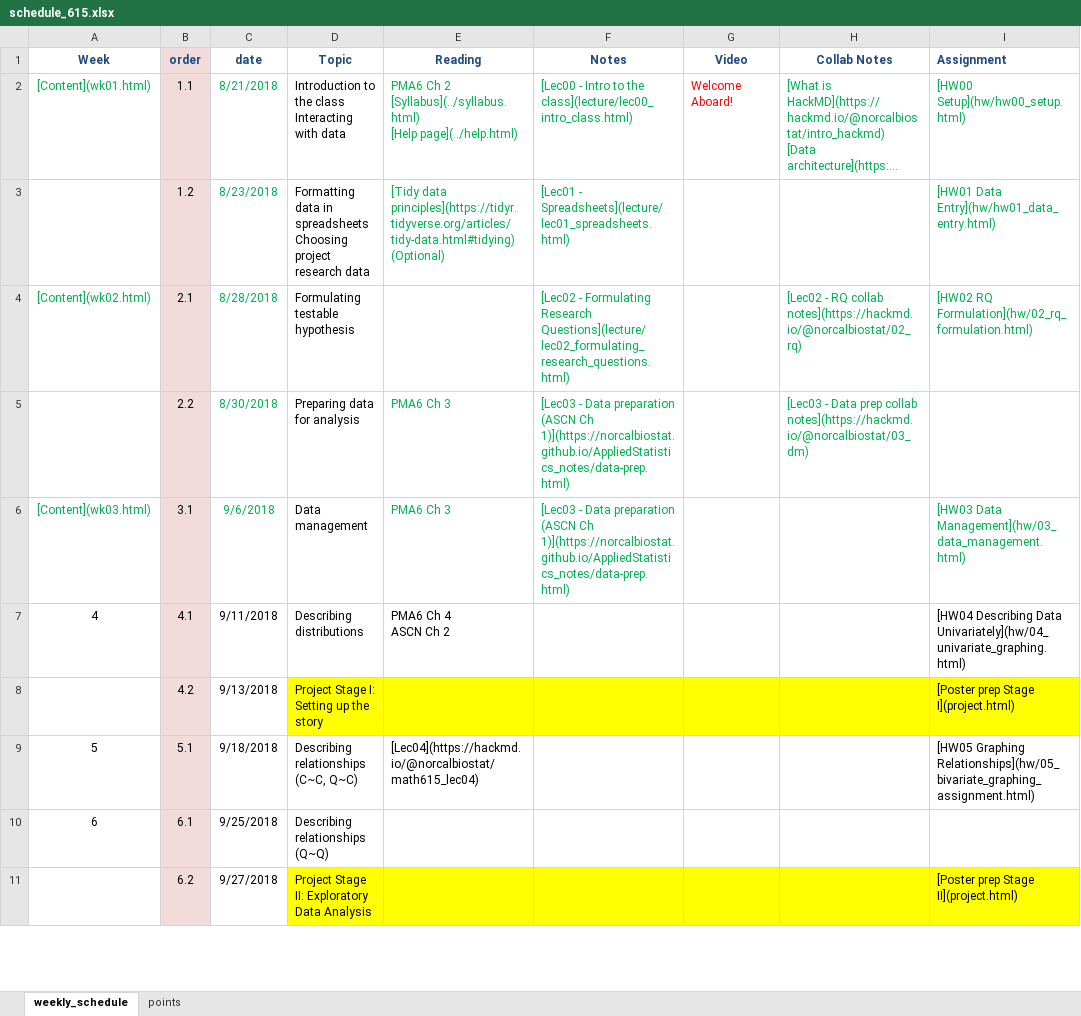
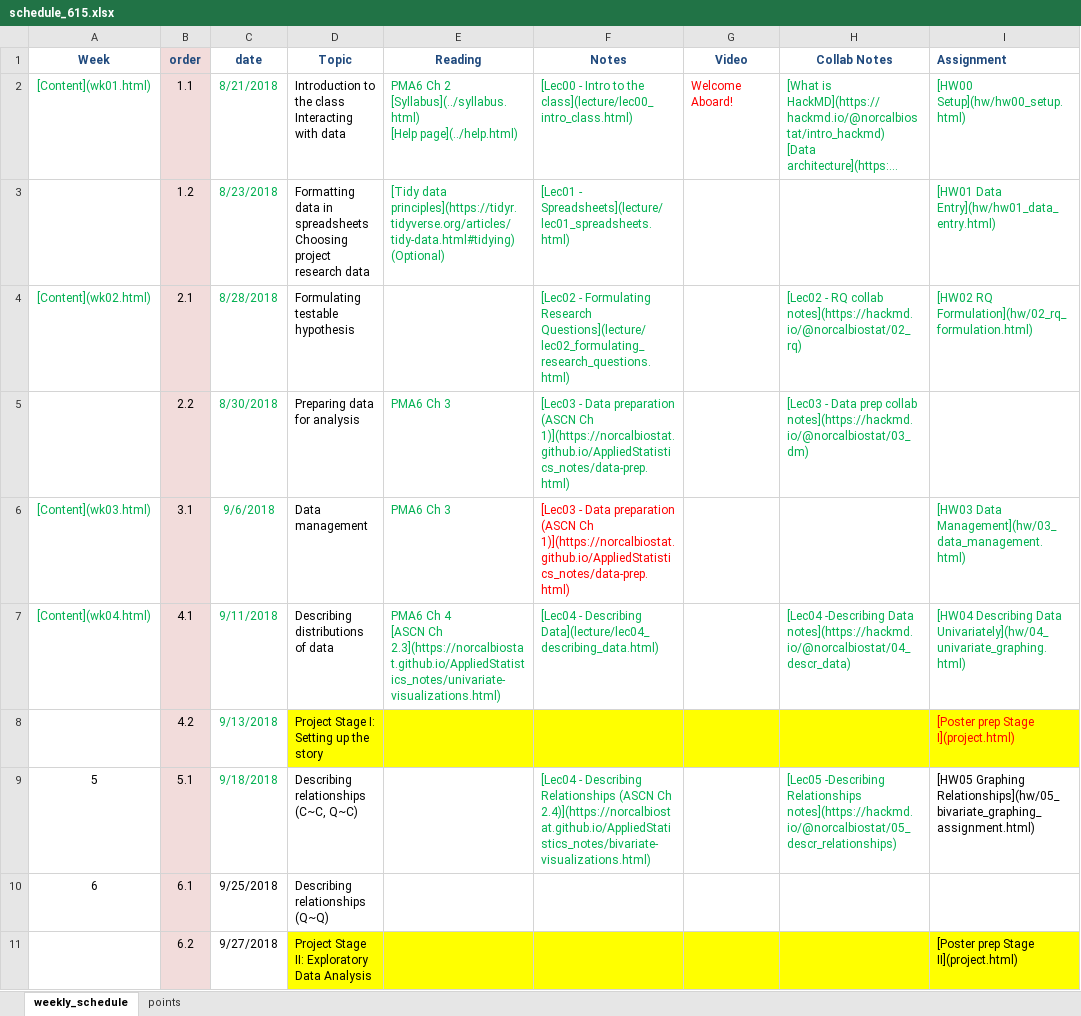
Before and after one commit to norcalbiostat/MATH615_F19_old, an Excel workbook: schedule_615.xlsx, sheet weekly_schedule, drawn as a sheet; only a part is shown; long unchanged cells end in …; values as stored, in another font and other column widths than the file's, no borders; ↵ is a line break in a cell; the diff names each change by its address in the sheet, - before the commit and + after, or states it on an @@ line.

```diff
--- a/schedule_615.xlsx (sheet weekly_schedule)
+++ b/schedule_615.xlsx (sheet weekly_schedule)
-F6 text colour: #00B050
+F6 text colour: #FF0000
-A7 (Week): 4
+A7 (Week): [Content](wk04.html)
-A7 text colour: black
+A7 text colour: #00B050
-C7:C9 text colour: black
+C7:C9 text colour: #00B050
-D7 (Topic): Describing distributions
+D7 (Topic): Describing distributions of data
-E7 (Reading): …Ch 4 ↵ ASCN Ch 2
+E7 (Reading): …Ch 4 ↵ [ASCN Ch 2.3](https://norcalbiostat.github.io/AppliedStatistics_notes/univariate-visualizations.html)
-E7 text colour: black
+E7 text colour: #00B050
-F7 (Notes): (empty)
+F7 (Notes): [Lec04 - Describing Data](lecture/lec04_describing_data.html)
-H7 (Collab Notes): (empty)
+H7 (Collab Notes): [Lec04 -Describing Data notes](https://hackmd.io/@norcalbiostat/04_descr_data)
-I7 text colour: black
+I7 text colour: #00B050
-I8 text colour: black
+I8 text colour: #FF0000
-E9 (Reading): [Lec04](https://hackmd.io/@norcalbiostat/math615_lec04)
+E9 (Reading): (empty)
-F9 (Notes): (empty)
+F9 (Notes): [Lec04 - Describing Relationships (ASCN Ch 2.4)](https://norcalbiostat.github.io/AppliedStatistics_notes/bivariate-visualizations.html)
-H9 (Collab Notes): (empty)
+H9 (Collab Notes): [Lec05 -Describing Relationships notes](https://hackmd.io/@norcalbiostat/05_descr_relationships)
```
Also changed, not shown: 18 other files.
